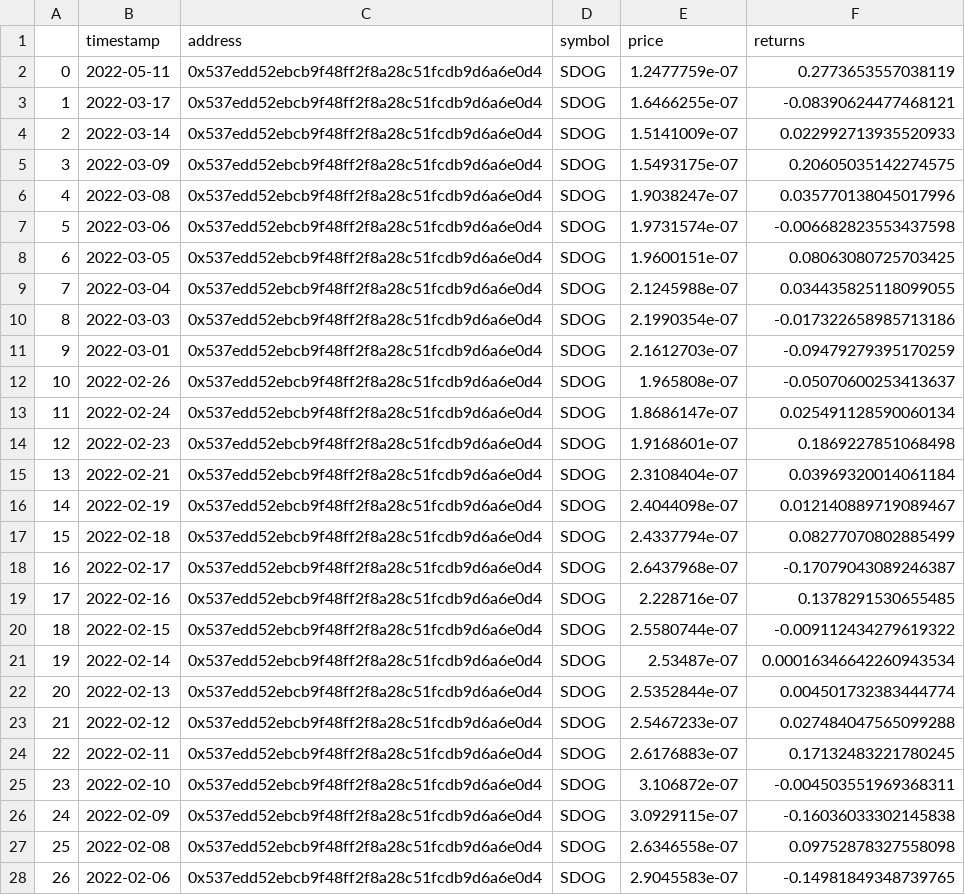
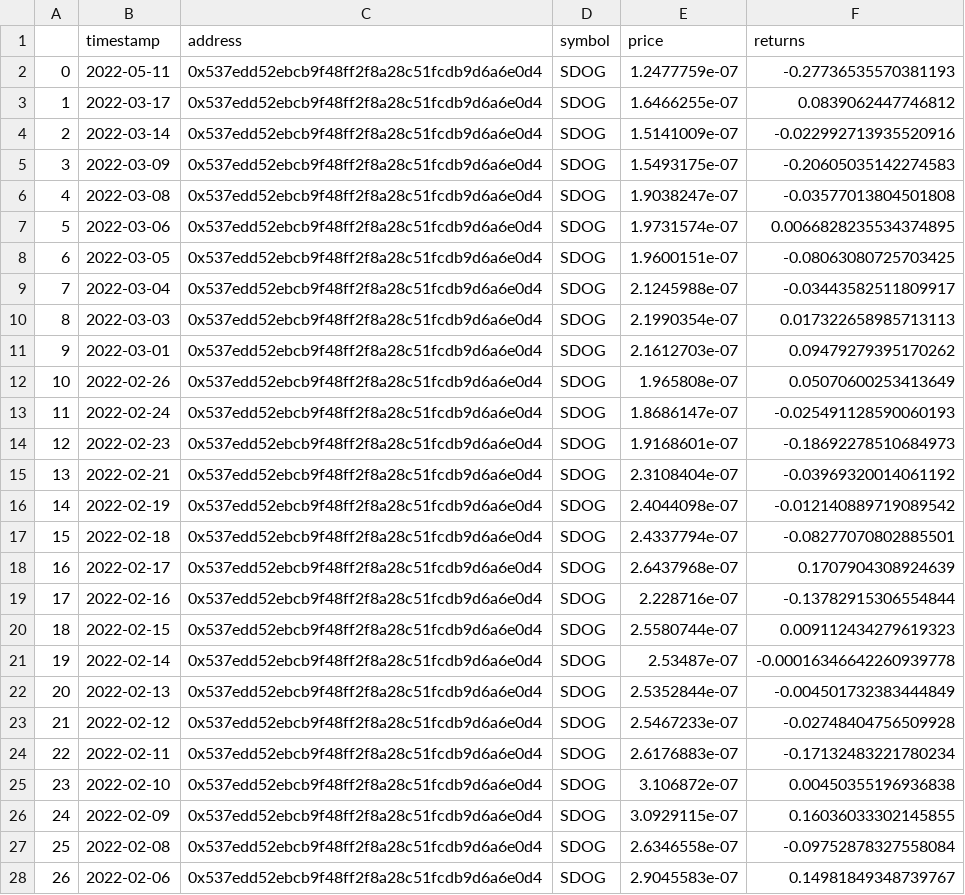
Before and after one commit to butterygg/whip, a CSV file: hist_prices/SDOG_0x537e_hist_price.csv, drawn as a sheet; only a part is shown; the diff covers the shown part only.

```diff
--- a/hist_prices/SDOG_0x537e_hist_price.csv
+++ b/hist_prices/SDOG_0x537e_hist_price.csv
@@ -1,28 +1,28 @@
 ,timestamp,address,symbol,price,returns
-0,2022-05-11,0x537edd52ebcb9f48ff2f8a28c51fcdb9d6a6e0d4,SDOG,1.2477759e-07,0.2773653557038119
-1,2022-03-17,0x537edd52ebcb9f48ff2f8a28c51fcdb9d6a6e0d4,SDOG,1.6466255e-07,-0.08390624477468121
-2,2022-03-14,0x537edd52ebcb9f48ff2f8a28c51fcdb9d6a6e0d4,SDOG,1.5141009e-07,0.022992713935520933
-3,2022-03-09,0x537edd52ebcb9f48ff2f8a28c51fcdb9d6a6e0d4,SDOG,1.5493175e-07,0.20605035142274575
-4,2022-03-08,0x537edd52ebcb9f48ff2f8a28c51fcdb9d6a6e0d4,SDOG,1.9038247e-07,0.035770138045017996
-5,2022-03-06,0x537edd52ebcb9f48ff2f8a28c51fcdb9d6a6e0d4,SDOG,1.9731574e-07,-0.006682823553437598
-6,2022-03-05,0x537edd52ebcb9f48ff2f8a28c51fcdb9d6a6e0d4,SDOG,1.9600151e-07,0.08063080725703425
-7,2022-03-04,0x537edd52ebcb9f48ff2f8a28c51fcdb9d6a6e0d4,SDOG,2.1245988e-07,0.034435825118099055
-8,2022-03-03,0x537edd52ebcb9f48ff2f8a28c51fcdb9d6a6e0d4,SDOG,2.1990354e-07,-0.017322658985713186
-9,2022-03-01,0x537edd52ebcb9f48ff2f8a28c51fcdb9d6a6e0d4,SDOG,2.1612703e-07,-0.09479279395170259
-10,2022-02-26,0x537edd52ebcb9f48ff2f8a28c51fcdb9d6a6e0d4,SDOG,1.965808e-07,-0.05070600253413637
-11,2022-02-24,0x537edd52ebcb9f48ff2f8a28c51fcdb9d6a6e0d4,SDOG,1.8686147e-07,0.025491128590060134
-12,2022-02-23,0x537edd52ebcb9f48ff2f8a28c51fcdb9d6a6e0d4,SDOG,1.9168601e-07,0.1869227851068498
-13,2022-02-21,0x537edd52ebcb9f48ff2f8a28c51fcdb9d6a6e0d4,SDOG,2.3108404e-07,0.03969320014061184
-14,2022-02-19,0x537edd52ebcb9f48ff2f8a28c51fcdb9d6a6e0d4,SDOG,2.4044098e-07,0.012140889719089467
-15,2022-02-18,0x537edd52ebcb9f48ff2f8a28c51fcdb9d6a6e0d4,SDOG,2.4337794e-07,0.08277070802885499
-16,2022-02-17,0x537edd52ebcb9f48ff2f8a28c51fcdb9d6a6e0d4,SDOG,2.6437968e-07,-0.17079043089246387
-17,2022-02-16,0x537edd52ebcb9f48ff2f8a28c51fcdb9d6a6e0d4,SDOG,2.228716e-07,0.1378291530655485
-18,2022-02-15,0x537edd52ebcb9f48ff2f8a28c51fcdb9d6a6e0d4,SDOG,2.5580744e-07,-0.009112434279619322
-19,2022-02-14,0x537edd52ebcb9f48ff2f8a28c51fcdb9d6a6e0d4,SDOG,2.53487e-07,0.00016346642260943534
-20,2022-02-13,0x537edd52ebcb9f48ff2f8a28c51fcdb9d6a6e0d4,SDOG,2.5352844e-07,0.004501732383444774
-21,2022-02-12,0x537edd52ebcb9f48ff2f8a28c51fcdb9d6a6e0d4,SDOG,2.5467233e-07,0.027484047565099288
-22,2022-02-11,0x537edd52ebcb9f48ff2f8a28c51fcdb9d6a6e0d4,SDOG,2.6176883e-07,0.17132483221780245
-23,2022-02-10,0x537edd52ebcb9f48ff2f8a28c51fcdb9d6a6e0d4,SDOG,3.106872e-07,-0.004503551969368311
-24,2022-02-09,0x537edd52ebcb9f48ff2f8a28c51fcdb9d6a6e0d4,SDOG,3.0929115e-07,-0.16036033302145838
-25,2022-02-08,0x537edd52ebcb9f48ff2f8a28c51fcdb9d6a6e0d4,SDOG,2.6346558e-07,0.09752878327558098
-26,2022-02-06,0x537edd52ebcb9f48ff2f8a28c51fcdb9d6a6e0d4,SDOG,2.9045583e-07,-0.14981849348739765
+0,2022-05-11,0x537edd52ebcb9f48ff2f8a28c51fcdb9d6a6e0d4,SDOG,1.2477759e-07,-0.27736535570381193
+1,2022-03-17,0x537edd52ebcb9f48ff2f8a28c51fcdb9d6a6e0d4,SDOG,1.6466255e-07,0.0839062447746812
+2,2022-03-14,0x537edd52ebcb9f48ff2f8a28c51fcdb9d6a6e0d4,SDOG,1.5141009e-07,-0.022992713935520916
+3,2022-03-09,0x537edd52ebcb9f48ff2f8a28c51fcdb9d6a6e0d4,SDOG,1.5493175e-07,-0.20605035142274583
+4,2022-03-08,0x537edd52ebcb9f48ff2f8a28c51fcdb9d6a6e0d4,SDOG,1.9038247e-07,-0.03577013804501808
+5,2022-03-06,0x537edd52ebcb9f48ff2f8a28c51fcdb9d6a6e0d4,SDOG,1.9731574e-07,0.0066828235534374895
+6,2022-03-05,0x537edd52ebcb9f48ff2f8a28c51fcdb9d6a6e0d4,SDOG,1.9600151e-07,-0.08063080725703425
+7,2022-03-04,0x537edd52ebcb9f48ff2f8a28c51fcdb9d6a6e0d4,SDOG,2.1245988e-07,-0.03443582511809917
+8,2022-03-03,0x537edd52ebcb9f48ff2f8a28c51fcdb9d6a6e0d4,SDOG,2.1990354e-07,0.017322658985713113
+9,2022-03-01,0x537edd52ebcb9f48ff2f8a28c51fcdb9d6a6e0d4,SDOG,2.1612703e-07,0.09479279395170262
+10,2022-02-26,0x537edd52ebcb9f48ff2f8a28c51fcdb9d6a6e0d4,SDOG,1.965808e-07,0.05070600253413649
+11,2022-02-24,0x537edd52ebcb9f48ff2f8a28c51fcdb9d6a6e0d4,SDOG,1.8686147e-07,-0.025491128590060193
+12,2022-02-23,0x537edd52ebcb9f48ff2f8a28c51fcdb9d6a6e0d4,SDOG,1.9168601e-07,-0.18692278510684973
+13,2022-02-21,0x537edd52ebcb9f48ff2f8a28c51fcdb9d6a6e0d4,SDOG,2.3108404e-07,-0.03969320014061192
+14,2022-02-19,0x537edd52ebcb9f48ff2f8a28c51fcdb9d6a6e0d4,SDOG,2.4044098e-07,-0.012140889719089542
+15,2022-02-18,0x537edd52ebcb9f48ff2f8a28c51fcdb9d6a6e0d4,SDOG,2.4337794e-07,-0.08277070802885501
+16,2022-02-17,0x537edd52ebcb9f48ff2f8a28c51fcdb9d6a6e0d4,SDOG,2.6437968e-07,0.1707904308924639
+17,2022-02-16,0x537edd52ebcb9f48ff2f8a28c51fcdb9d6a6e0d4,SDOG,2.228716e-07,-0.13782915306554844
+18,2022-02-15,0x537edd52ebcb9f48ff2f8a28c51fcdb9d6a6e0d4,SDOG,2.5580744e-07,0.009112434279619323
+19,2022-02-14,0x537edd52ebcb9f48ff2f8a28c51fcdb9d6a6e0d4,SDOG,2.53487e-07,-0.00016346642260939778
+20,2022-02-13,0x537edd52ebcb9f48ff2f8a28c51fcdb9d6a6e0d4,SDOG,2.5352844e-07,-0.004501732383444849
+21,2022-02-12,0x537edd52ebcb9f48ff2f8a28c51fcdb9d6a6e0d4,SDOG,2.5467233e-07,-0.02748404756509928
+22,2022-02-11,0x537edd52ebcb9f48ff2f8a28c51fcdb9d6a6e0d4,SDOG,2.6176883e-07,-0.17132483221780234
+23,2022-02-10,0x537edd52ebcb9f48ff2f8a28c51fcdb9d6a6e0d4,SDOG,3.106872e-07,0.00450355196936838
+24,2022-02-09,0x537edd52ebcb9f48ff2f8a28c51fcdb9d6a6e0d4,SDOG,3.0929115e-07,0.16036033302145855
+25,2022-02-08,0x537edd52ebcb9f48ff2f8a28c51fcdb9d6a6e0d4,SDOG,2.6346558e-07,-0.09752878327558084
+26,2022-02-06,0x537edd52ebcb9f48ff2f8a28c51fcdb9d6a6e0d4,SDOG,2.9045583e-07,0.14981849348739767
```
Also changed, not shown: 170 edited cells elsewhere in this file, hist_prices/ACE_0xcbd0_hist_price.csv, hist_prices/ETH_0xc02a_hist_price.csv, 2 other files.
